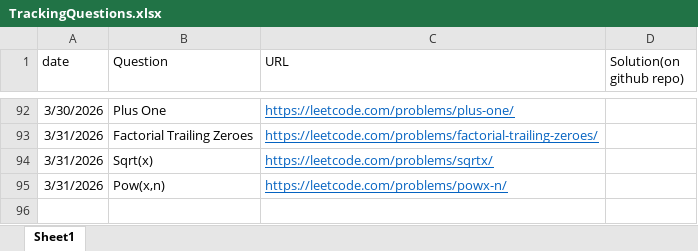
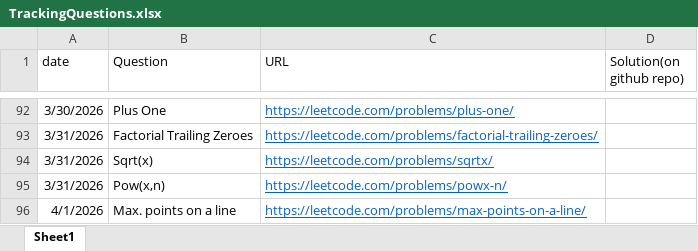
Before and after one commit to gouravlinux/HackWithInfy-LNCT-26, an Excel workbook: TrackingQuestions.xlsx, sheet Sheet1, drawn as a sheet; only a part is shown, gaps mark what is left out; values as stored, in another font and other column widths than the file's, no borders; the diff names each change by its address in the sheet, - before the commit and + after, or states it on an @@ line.

Commit message:
Problem: max points on a line

```diff
--- a/TrackingQuestions.xlsx (sheet Sheet1)
+++ b/TrackingQuestions.xlsx (sheet Sheet1)
+row 96: 4/1/2026 | Max. points on a line | https://leetcode.com/problems/max-points-on-a-line/
```
Also changed, not shown: 1 other file.
